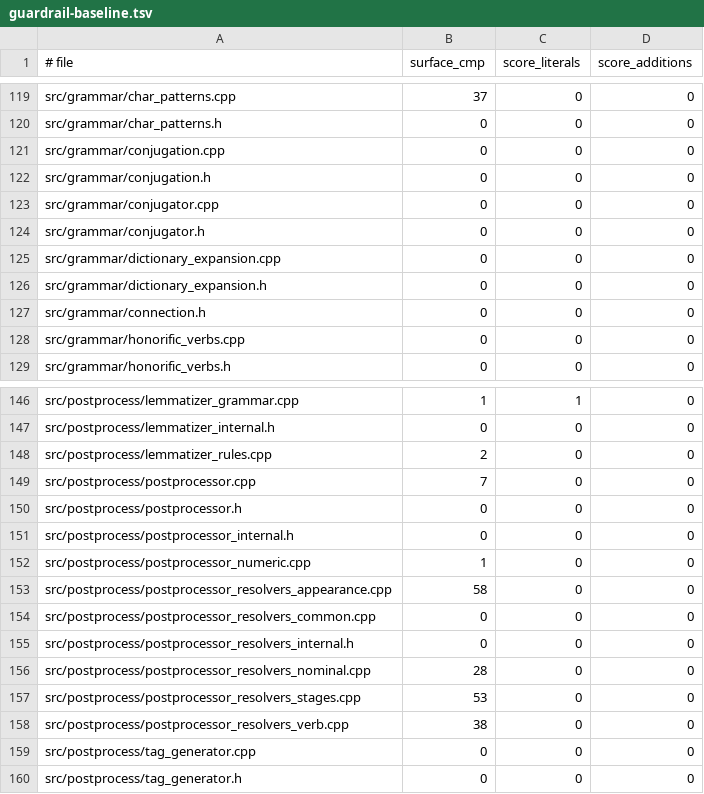
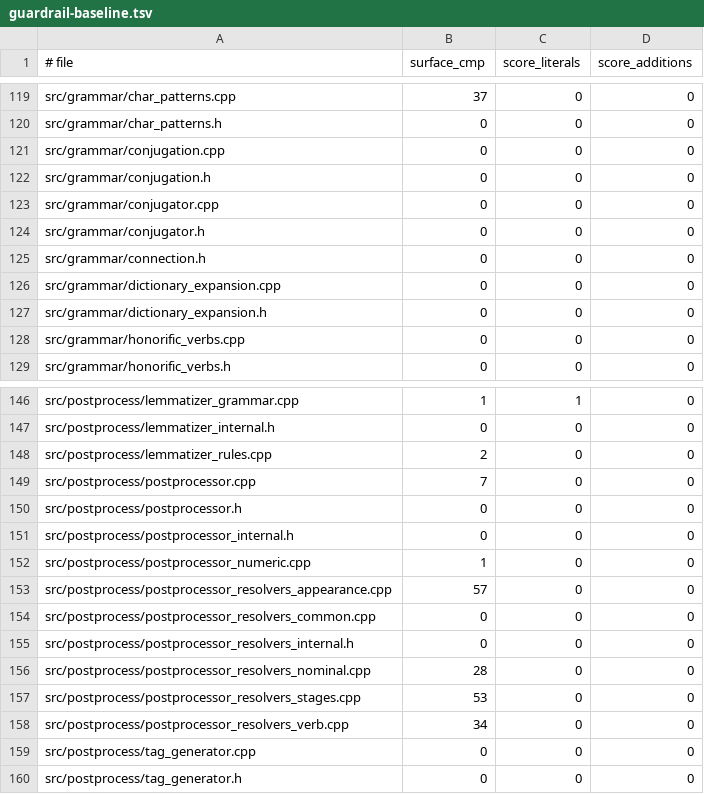
Before and after one commit to aitytech/suzume, a TSV file: scripts/guardrail-baseline.tsv, drawn as a sheet; only a part is shown, gaps mark what is left out; the diff covers the shown part only.

```diff
--- a/scripts/guardrail-baseline.tsv
+++ b/scripts/guardrail-baseline.tsv
@@ -124,5 +124,5 @@ src/grammar/conjugator.cpp	0	0	0
 src/grammar/conjugator.h	0	0	0
+src/grammar/connection.h	0	0	0
 src/grammar/dictionary_expansion.cpp	0	0	0
 src/grammar/dictionary_expansion.h	0	0	0
-src/grammar/connection.h	0	0	0
 src/grammar/honorific_verbs.cpp	0	0	0
@@ -152,3 +152,3 @@ src/postprocess/postprocessor_internal.h	0	0	0
 src/postprocess/postprocessor_numeric.cpp	1	0	0
-src/postprocess/postprocessor_resolvers_appearance.cpp	58	0	0
+src/postprocess/postprocessor_resolvers_appearance.cpp	57	0	0
 src/postprocess/postprocessor_resolvers_common.cpp	0	0	0
@@ -157,3 +157,3 @@ src/postprocess/postprocessor_resolvers_nominal.cpp	28	0	0
 src/postprocess/postprocessor_resolvers_stages.cpp	53	0	0
-src/postprocess/postprocessor_resolvers_verb.cpp	38	0	0
+src/postprocess/postprocessor_resolvers_verb.cpp	34	0	0
 src/postprocess/tag_generator.cpp	0	0	0
```
Also changed, not shown: 15 edited cells elsewhere in this file, 4 other files.
